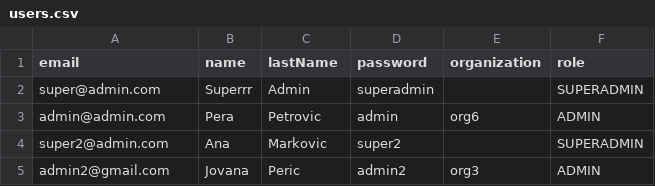
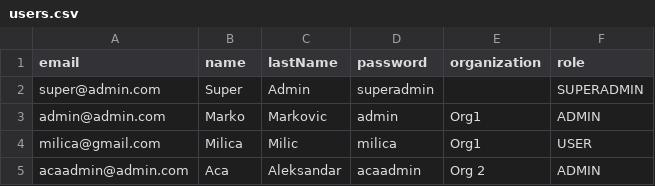
Before and after one commit to teodoranedic/web_projekat, a CSV file: Cloud/data/users.csv, drawn as a sheet.

```diff
--- a/Cloud/data/users.csv
+++ b/Cloud/data/users.csv
@@ -1,5 +1,5 @@
 "email","name","lastName","password","organization","role"
-"super@admin.com","Superrr","Admin","superadmin","","SUPERADMIN"
-"admin@admin.com","Pera","Petrovic","admin","org6","ADMIN"
-"super2@admin.com","Ana","Markovic","super2","","SUPERADMIN"
-"admin2@gmail.com","Jovana","Peric","admin2","org3","ADMIN"
+"super@admin.com","Super","Admin","superadmin","","SUPERADMIN"
+"admin@admin.com","Marko","Markovic","admin","Org1","ADMIN"
+"milica@gmail.com","Milica","Milic","milica","Org1","USER"
+"acaadmin@admin.com","Aca","Aleksandar","acaadmin","Org 2","ADMIN"
```
Also changed, not shown: Cloud/data/organizations.csv, 20 other files.
